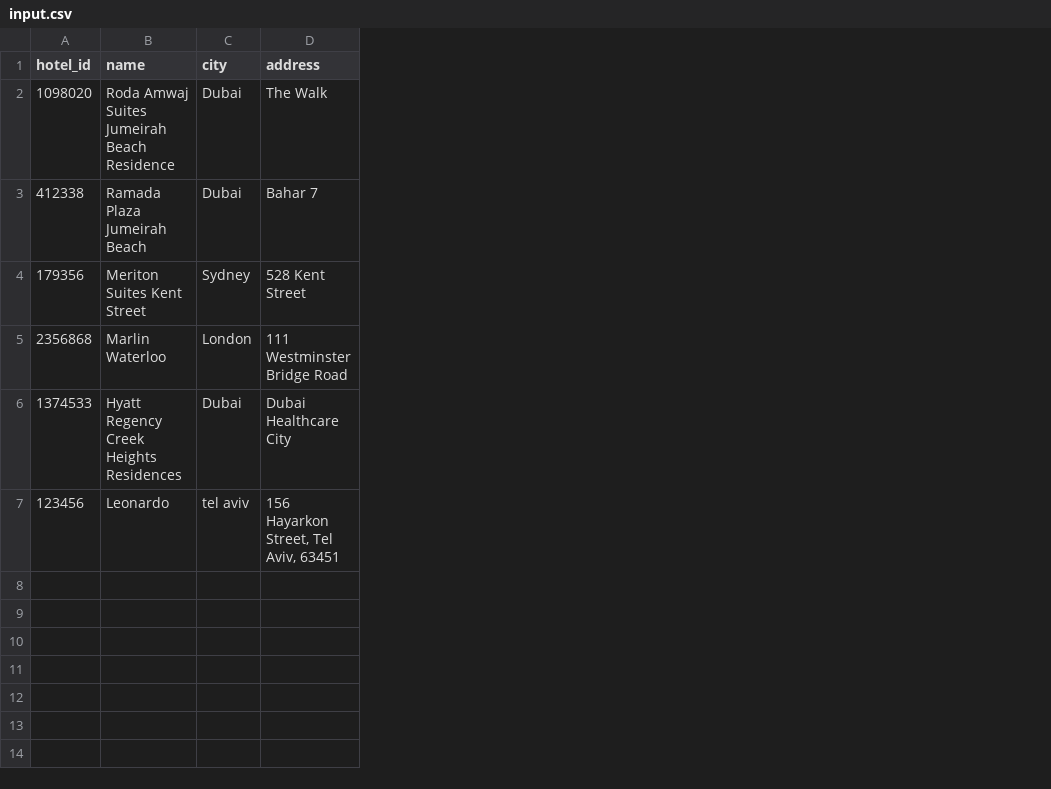
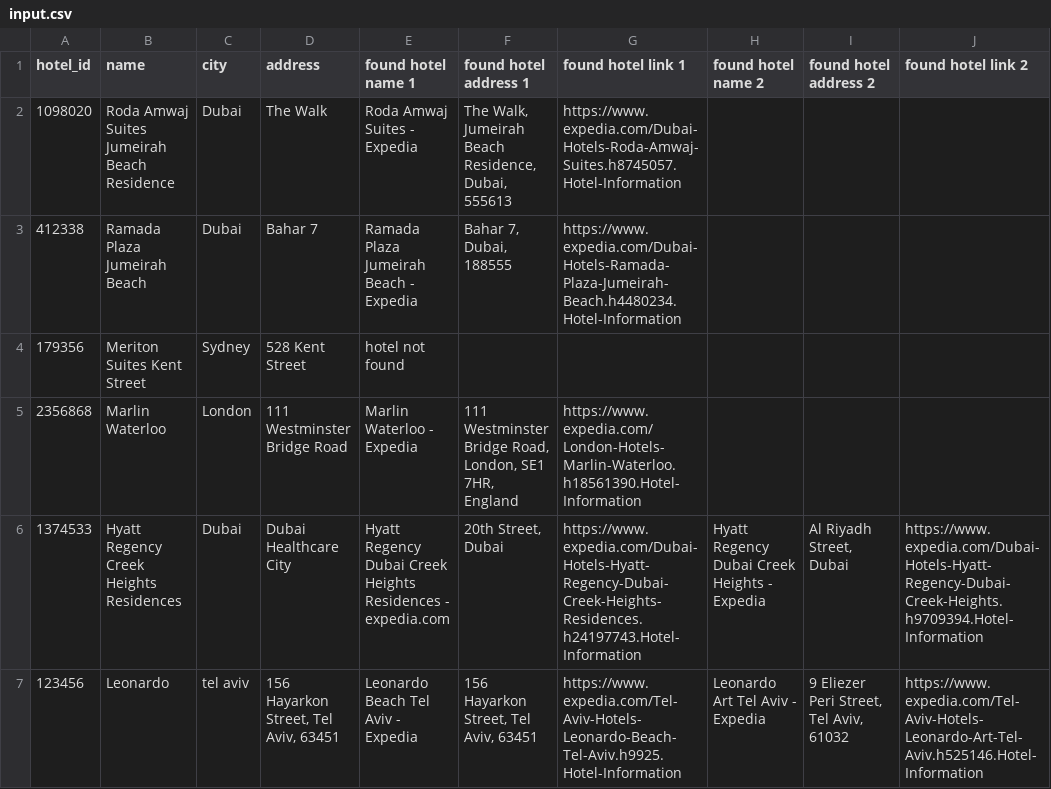
Before and after one commit to monyaghannnam/selenium, a CSV file: input.csv, drawn as a sheet; the diff names each change by its address in the sheet, - before the commit and + after, or states it on an @@ line.

```diff
--- a/input.csv
+++ b/input.csv
+column E (found hotel name 1), rows 2-7: Roda Amwaj Suites - Expedia | Ramada Plaza Jumeirah Beach - Expedia | hotel not found | Marlin Waterloo - Expedia | Hyatt Regency Dubai Creek Heights Residences - expedia.com | Leonardo Beach Tel Aviv - Expedia
+column F (found hotel address 1), rows 2-7: The Walk, Jumeirah Beach Residence, Dubai, 555613 | Bahar 7, Dubai, 188555 |  | 111 Westminster Bridge Road, London, SE1 7HR, England | 20th Street, Dubai | 156 Hayarkon Street, Tel Aviv, 63451
+column G (found hotel link 1), rows 2-7: https://www.expedia.com/Dubai-Hotels-Roda-Amwaj-Suites.h8745057.Hotel-Information | https://www.expedia.com/Dubai-Hotels-Ramada-Plaza-Jumeirah-Beach.h4480234.Hotel-Information |  | https://www.expedia.com/London-Hotels-Marlin-Waterloo.h18561390.Hotel-Information | https://www.expedia.com/Dubai-Hotels-Hyatt-Regency-Dubai-Creek-Heights-Residences.h24197743.Hotel-Information | https://www.expedia.com/Tel-Aviv-Hotels-Leonardo-Beach-Tel-Aviv.h9925.Hotel-Information
+column H (found hotel name 2), rows 6-7: Hyatt Regency Dubai Creek Heights - Expedia | Leonardo Art Tel Aviv - Expedia
+column I (found hotel address 2), rows 6-7: Al Riyadh Street, Dubai | 9 Eliezer Peri Street, Tel Aviv, 61032
+column J (found hotel link 2), rows 6-7: https://www.expedia.com/Dubai-Hotels-Hyatt-Regency-Dubai-Creek-Heights.h9709394.Hotel-Information | https://www.expedia.com/Tel-Aviv-Hotels-Leonardo-Art-Tel-Aviv.h525146.Hotel-Information
```
Also changed, not shown: 3 other files.
